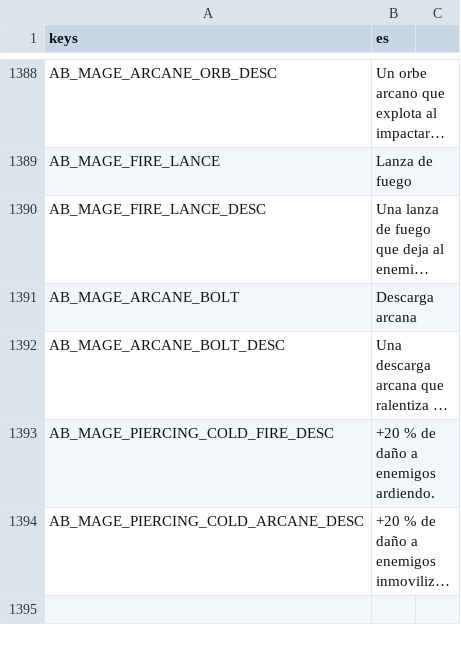
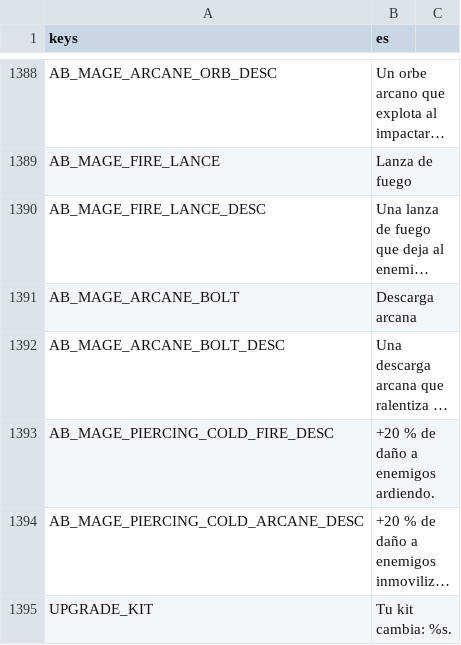
Before and after one commit to CabadaAndres11/thalandor-online-3d, a CSV file: data/texts/textos.csv, drawn as a sheet; only a part is shown, gaps mark what is left out; long unchanged cells end in …; the diff names each change by its address in the sheet, - before the commit and + after, or states it on an @@ line.

```diff
--- a/data/texts/textos.csv
+++ b/data/texts/textos.csv
+row 1395: UPGRADE_KIT | Tu kit cambia: %s.
```
Also changed, not shown: 15 other files.
